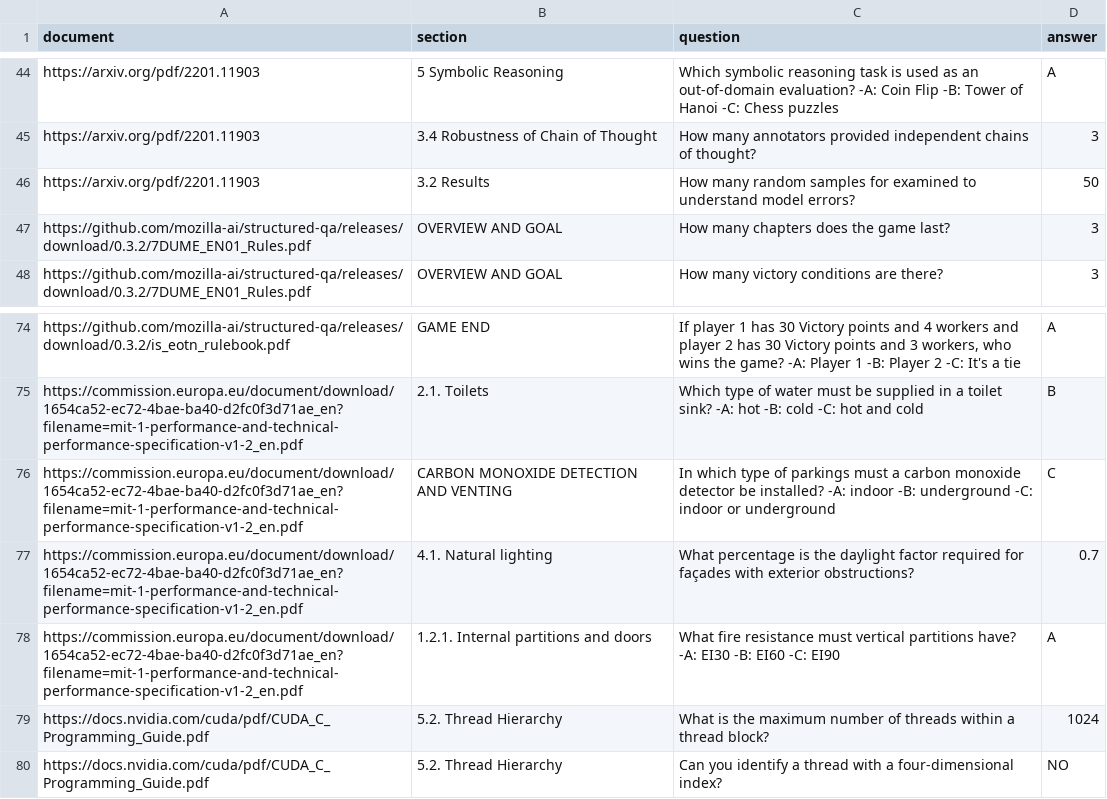
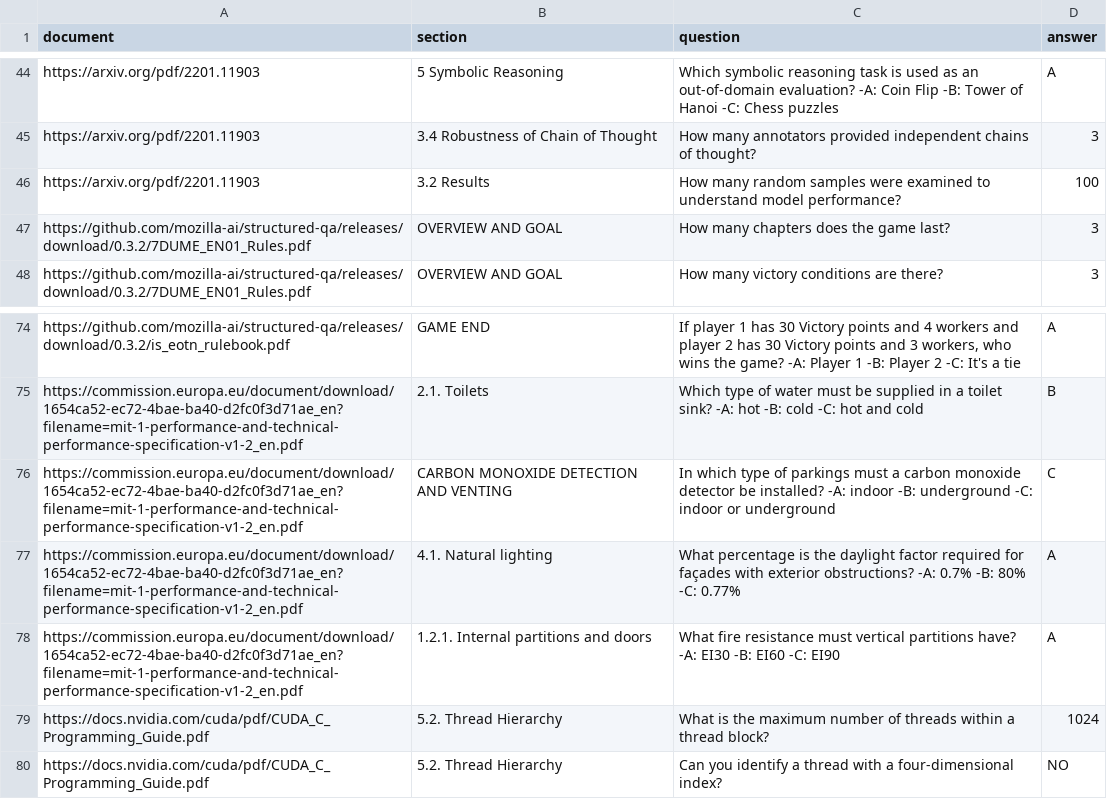
Before and after one commit to mozilla-ai/structured-qa, a CSV file: benchmark/structured_qa.csv, drawn as a sheet; only a part is shown, gaps mark what is left out.

```diff
--- a/benchmark/structured_qa.csv
+++ b/benchmark/structured_qa.csv
@@ -45,3 +45,3 @@ https://arxiv.org/pdf/2201.11903,5 Symbolic Reasoning,"Which symbolic reasoning
 https://arxiv.org/pdf/2201.11903,3.4 Robustness of Chain of Thought,How many annotators provided independent chains of thought?,3
-https://arxiv.org/pdf/2201.11903,3.2 Results,How many random samples for examined to understand model errors?,50
+https://arxiv.org/pdf/2201.11903,3.2 Results,How many random samples were examined to understand model performance?,100
 https://github.com/mozilla-ai/structured-qa/releases/download/0.3.2/7DUME_EN01_Rules.pdf,OVERVIEW AND GOAL,How many chapters does the game last?,3
@@ -76,3 +76,3 @@ https://commission.europa.eu/document/download/1654ca52-ec72-4bae-ba40-d2fc0f3d7
 https://commission.europa.eu/document/download/1654ca52-ec72-4bae-ba40-d2fc0f3d71ae_en?filename=mit-1-performance-and-technical-performance-specification-v1-2_en.pdf,CARBON MONOXIDE DETECTION AND VENTING,"In which type of parkings must a carbon monoxide detector be installed? -A: indoor -B: underground -C: indoor or underground",C
-https://commission.europa.eu/document/download/1654ca52-ec72-4bae-ba40-d2fc0f3d71ae_en?filename=mit-1-performance-and-technical-performance-specification-v1-2_en.pdf,4.1. Natural lighting,"What percentage is the daylight factor required for façades with exterior obstructions?",0.7
+https://commission.europa.eu/document/download/1654ca52-ec72-4bae-ba40-d2fc0f3d71ae_en?filename=mit-1-performance-and-technical-performance-specification-v1-2_en.pdf,4.1. Natural lighting,"What percentage is the daylight factor required for façades with exterior obstructions? -A: 0.7% -B: 80% -C: 0.77%",A
 https://commission.europa.eu/document/download/1654ca52-ec72-4bae-ba40-d2fc0f3d71ae_en?filename=mit-1-performance-and-technical-performance-specification-v1-2_en.pdf,1.2.1. Internal partitions and doors,"What fire resistance must vertical partitions have? -A: EI30 -B: EI60 -C: EI90",A
```
Also changed, not shown: 1 other file.
